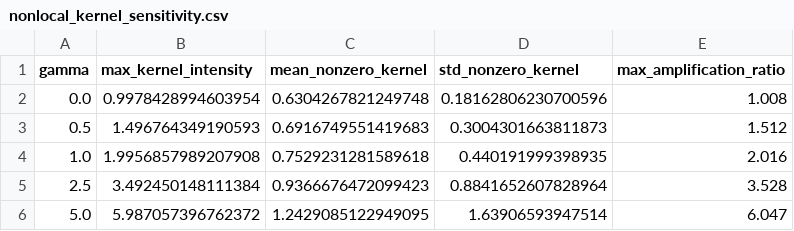
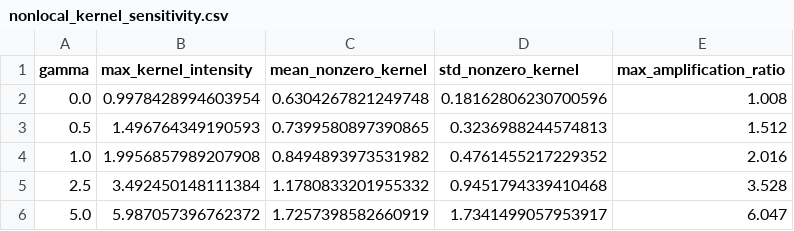
Before and after one commit to Keykyrios/NMAMLD-2026, a CSV file: data/nonlocal_kernel_sensitivity.csv, drawn as a sheet.

```diff
--- a/data/nonlocal_kernel_sensitivity.csv
+++ b/data/nonlocal_kernel_sensitivity.csv
@@ -2,5 +2,5 @@ gamma,max_kernel_intensity,mean_nonzero_kernel,std_nonzero_kernel,max_amplificat
 0.0,0.9978428994603954,0.6304267821249748,0.18162806230700596,1.008
-0.5,1.496764349190593,0.6916749551419683,0.3004301663811873,1.512
-1.0,1.9956857989207908,0.7529231281589618,0.440191999398935,2.016
-2.5,3.492450148111384,0.9366676472099423,0.8841652607828964,3.528
-5.0,5.987057396762372,1.2429085122949095,1.63906593947514,6.047
+0.5,1.496764349190593,0.7399580897390865,0.3236988244574813,1.512
+1.0,1.9956857989207908,0.8494893973531982,0.4761455217229352,2.016
+2.5,3.492450148111384,1.1780833201955332,0.9451794339410468,3.528
+5.0,5.987057396762372,1.7257398582660919,1.7341499057953917,6.047
```
Also changed, not shown: data/gnn_results.csv, data/model_metrics.csv, 54 other files.
